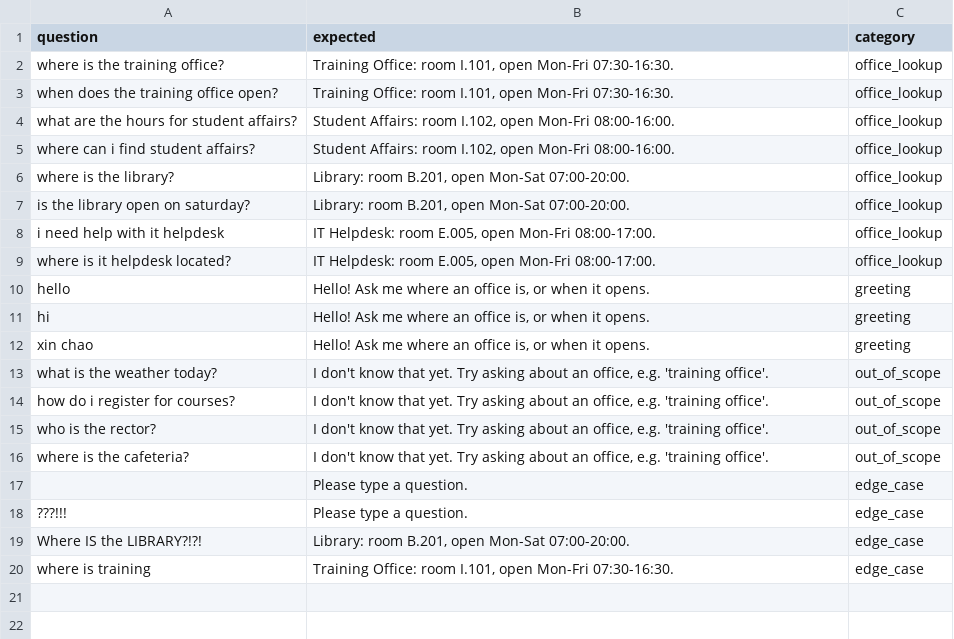
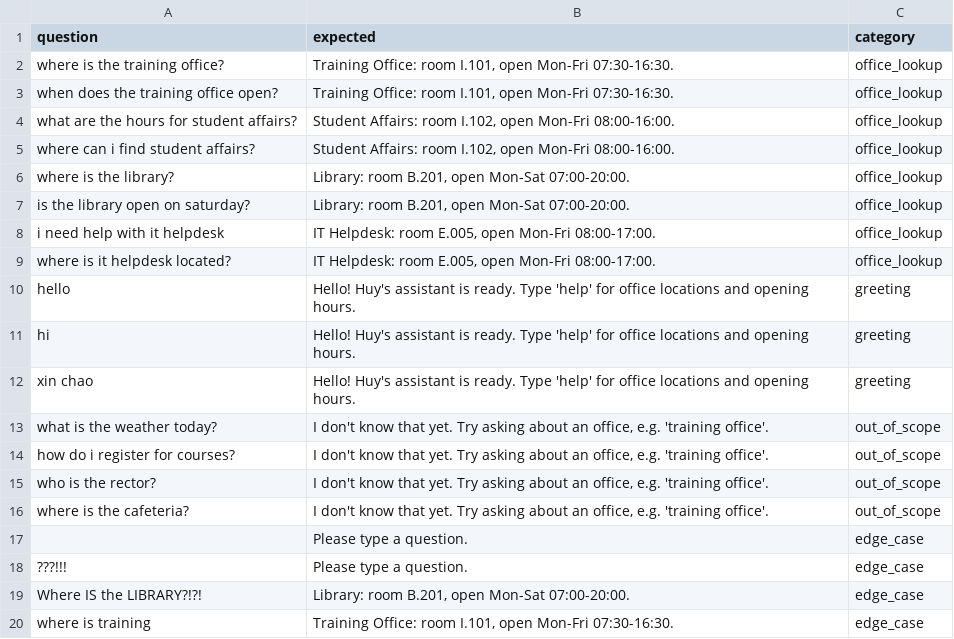
Before and after one commit to baoduong2342007/assistant-team03, a CSV file: eval/cases.csv, drawn as a sheet.

```diff
--- a/eval/cases.csv
+++ b/eval/cases.csv
@@ -9,5 +9,5 @@ i need help with it helpdesk,"IT Helpdesk: room E.005, open Mon-Fri 08:00-17:00.
 where is it helpdesk located?,"IT Helpdesk: room E.005, open Mon-Fri 08:00-17:00.",office_lookup
-hello,"Hello! Ask me where an office is, or when it opens.",greeting
-hi,"Hello! Ask me where an office is, or when it opens.",greeting
-xin chao,"Hello! Ask me where an office is, or when it opens.",greeting
+hello,"Hello! Huy's assistant is ready. Type 'help' for office locations and opening hours.",greeting
+hi,"Hello! Huy's assistant is ready. Type 'help' for office locations and opening hours.",greeting
+xin chao,"Hello! Huy's assistant is ready. Type 'help' for office locations and opening hours.",greeting
 what is the weather today?,"I don't know that yet. Try asking about an office, e.g. 'training office'.",out_of_scope
```
Also changed, not shown: 2 other files.
